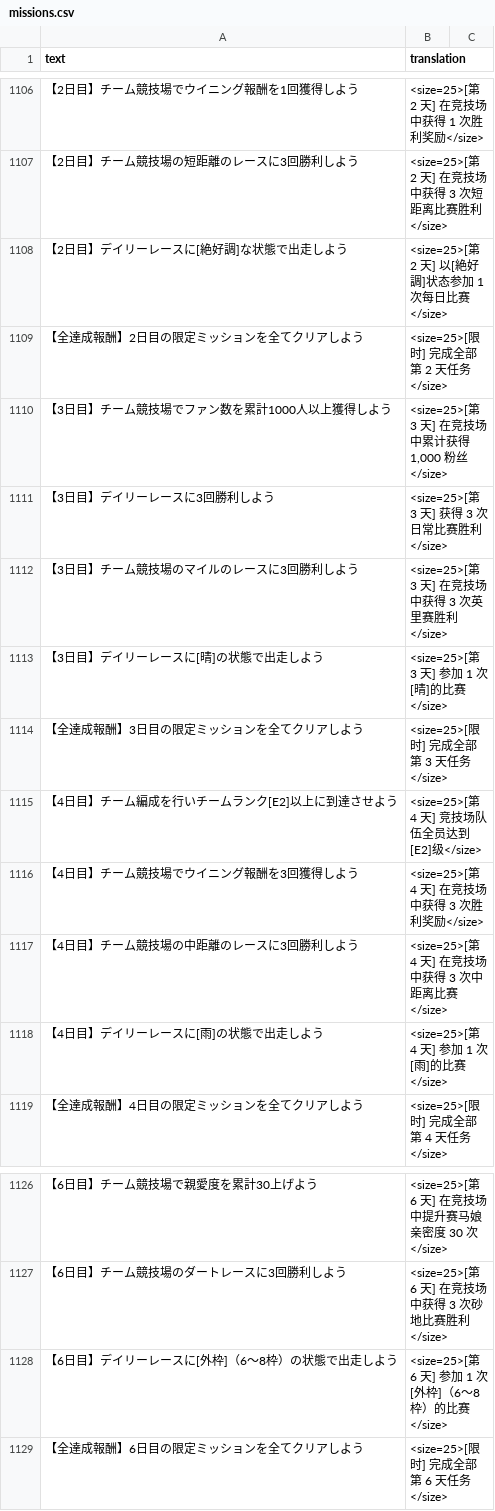
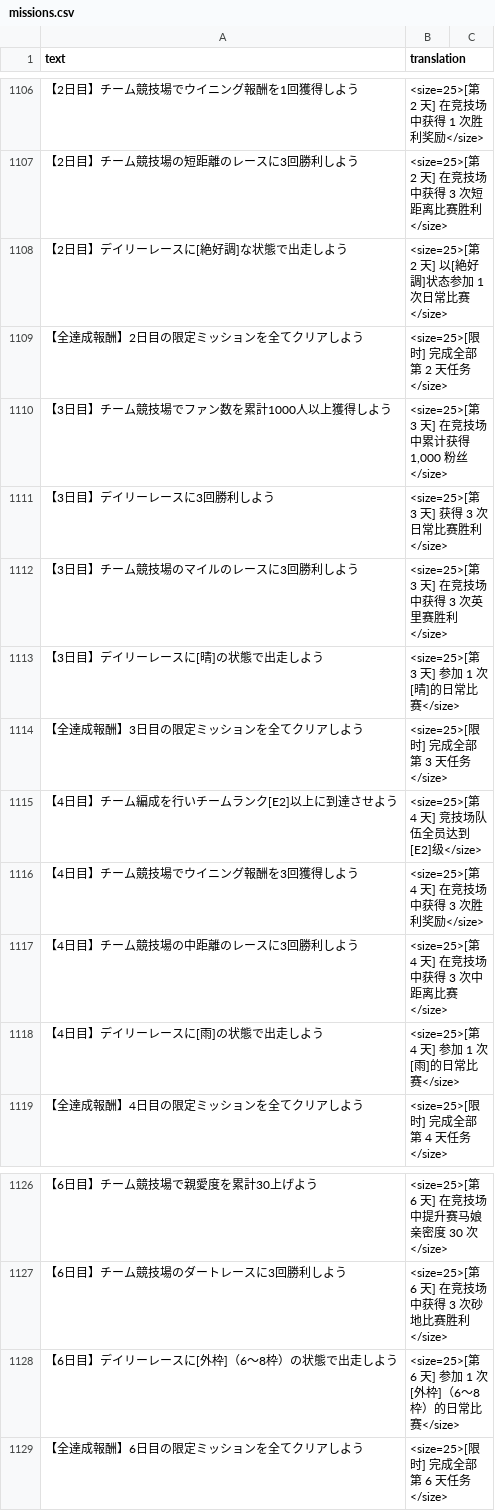
Before and after one commit to SingHill/umamusume-db-translate-zh, a CSV file: src/data/missions.csv, drawn as a sheet; only a part is shown, gaps mark what is left out.

Commit message:
Fix typo

```diff
--- a/src/data/missions.csv
+++ b/src/data/missions.csv
@@ -1108,3 +1108,3 @@
 "【2日目】チーム競技場の短距離のレースに3回勝利しよう","<size=25>[第 2 天] 在竞技场中获得 3 次短距离比赛胜利</size>"
-"【2日目】デイリーレースに[絶好調]な状態で出走しよう","<size=25>[第 2 天] 以[絶好調]状态参加 1 次每日比赛</size>"
+"【2日目】デイリーレースに[絶好調]な状態で出走しよう","<size=25>[第 2 天] 以[絶好調]状态参加 1 次日常比赛</size>"
 "【全達成報酬】2日目の限定ミッションを全てクリアしよう","<size=25>[限时] 完成全部第 2 天任务</size>"
@@ -1113,3 +1113,3 @@
 "【3日目】チーム競技場のマイルのレースに3回勝利しよう","<size=25>[第 3 天] 在竞技场中获得 3 次英里赛胜利</size>"
-"【3日目】デイリーレースに[晴]の状態で出走しよう","<size=25>[第 3 天] 参加 1 次[晴]的比赛</size>"
+"【3日目】デイリーレースに[晴]の状態で出走しよう","<size=25>[第 3 天] 参加 1 次[晴]的日常比赛</size>"
 "【全達成報酬】3日目の限定ミッションを全てクリアしよう","<size=25>[限时] 完成全部第 3 天任务</size>"
@@ -1118,3 +1118,3 @@
 "【4日目】チーム競技場の中距離のレースに3回勝利しよう","<size=25>[第 4 天] 在竞技场中获得 3 次中距离比赛</size>"
-"【4日目】デイリーレースに[雨]の状態で出走しよう","<size=25>[第 4 天] 参加 1 次[雨]的比赛</size>"
+"【4日目】デイリーレースに[雨]の状態で出走しよう","<size=25>[第 4 天] 参加 1 次[雨]的日常比赛</size>"
 "【全達成報酬】4日目の限定ミッションを全てクリアしよう","<size=25>[限时] 完成全部第 4 天任务</size>"
@@ -1128,3 +1128,3 @@
 "【6日目】チーム競技場のダートレースに3回勝利しよう","<size=25>[第 6 天] 在竞技场中获得 3 次砂地比赛胜利</size>"
-"【6日目】デイリーレースに[外枠]（6～8枠）の状態で出走しよう","<size=25>[第 6 天] 参加 1 次[外枠]（6～8枠）的比赛</size>"
+"【6日目】デイリーレースに[外枠]（6～8枠）の状態で出走しよう","<size=25>[第 6 天] 参加 1 次[外枠]（6～8枠）的日常比赛</size>"
 "【全達成報酬】6日目の限定ミッションを全てクリアしよう","<size=25>[限时] 完成全部第 6 天任务</size>"
```
